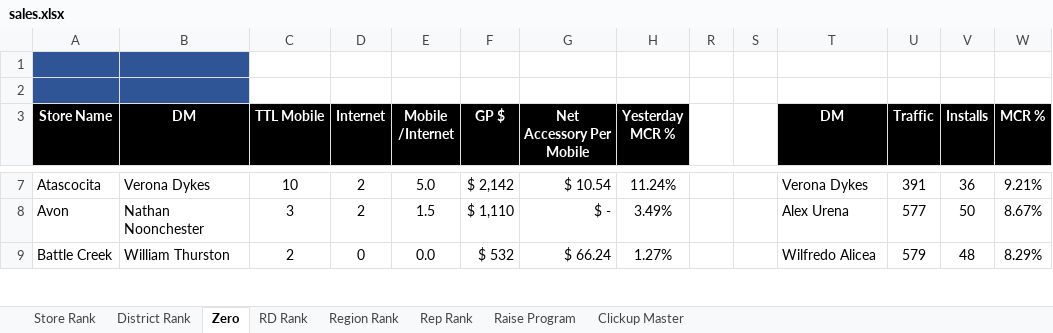
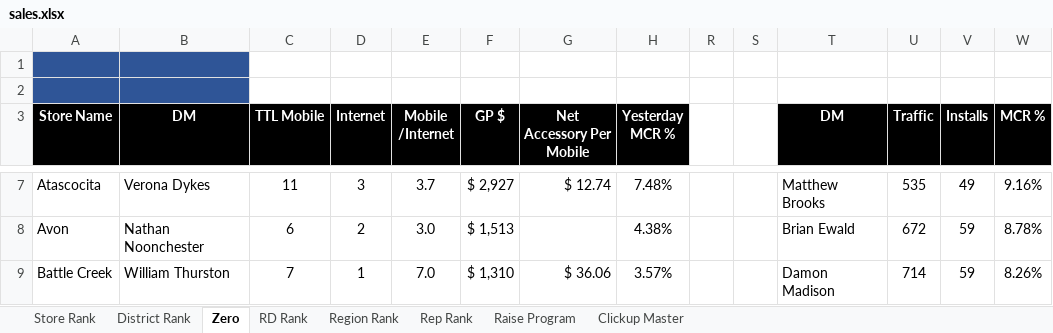
Before and after one commit to BlufoxMobile/One-On-One-Form, an Excel workbook: data/sales.xlsx, sheet Zero, drawn as a sheet; only a part is shown, gaps mark what is left out; values as stored, in another font and other column widths than the file's, no borders; charts and pictures and conditional formats not drawn; the diff covers the shown part only; the diff names each change by its address in the sheet, - before the commit and + after, or states it on an @@ line.

```diff
--- a/data/sales.xlsx (sheet Zero)
+++ b/data/sales.xlsx (sheet Zero)
-C7 (TTL Mobile): 10
+C7 (TTL Mobile): 11
-D7 (Internet): 2
+D7 (Internet): 3
-E7 (Mobile /Internet): 5.0
+E7 (Mobile /Internet): 3.7
-F7 (GP $): $ 2,142
+F7 (GP $): $ 2,927
-G7 (Net Accessory Per Mobile): $ 10.54
+G7 (Net Accessory Per Mobile): $ 12.74
-H7 (Yesterday MCR %): 11.24%
+H7 (Yesterday MCR %): 7.48%
-T7 (DM): Verona Dykes
+T7 (DM): Matthew Brooks
-U7 (Traffic): 391
+U7 (Traffic): 535
-V7 (Installs): 36
+V7 (Installs): 49
-W7 (MCR %): 9.21%
+W7 (MCR %): 9.16%
-C8 (TTL Mobile): 3
+C8 (TTL Mobile): 6
-E8 (Mobile /Internet): 1.5
+E8 (Mobile /Internet): 3.0
-F8 (GP $): $ 1,110
+F8 (GP $): $ 1,513
-G8 (Net Accessory Per Mobile): $ -
+G8 (Net Accessory Per Mobile): (empty)
-H8 (Yesterday MCR %): 3.49%
+H8 (Yesterday MCR %): 4.38%
-T8 (DM): Alex Urena
+T8 (DM): Brian Ewald
-U8 (Traffic): 577
+U8 (Traffic): 672
-V8 (Installs): 50
+V8 (Installs): 59
-W8 (MCR %): 8.67%
+W8 (MCR %): 8.78%
-C9 (TTL Mobile): 2
+C9 (TTL Mobile): 7
-D9 (Internet): 0
+D9 (Internet): 1
-E9 (Mobile /Internet): 0.0
+E9 (Mobile /Internet): 7.0
-F9 (GP $): $ 532
+F9 (GP $): $ 1,310
-G9 (Net Accessory Per Mobile): $ 66.24
+G9 (Net Accessory Per Mobile): $ 36.06
-H9 (Yesterday MCR %): 1.27%
+H9 (Yesterday MCR %): 3.57%
-T9 (DM): Wilfredo Alicea
+T9 (DM): Damon Madison
-U9 (Traffic): 579
+U9 (Traffic): 714
-V9 (Installs): 48
+V9 (Installs): 59
-W9 (MCR %): 8.29%
+W9 (MCR %): 8.26%
```
Also changed, not shown: 896 edited cells elsewhere in this sheet, sheet Rep Rank, sheet Store Rank, sheet District Rank, sheet Region Rank, sheet RD Rank, sheet Raise Program, 1 more sheet, hidden cells.
